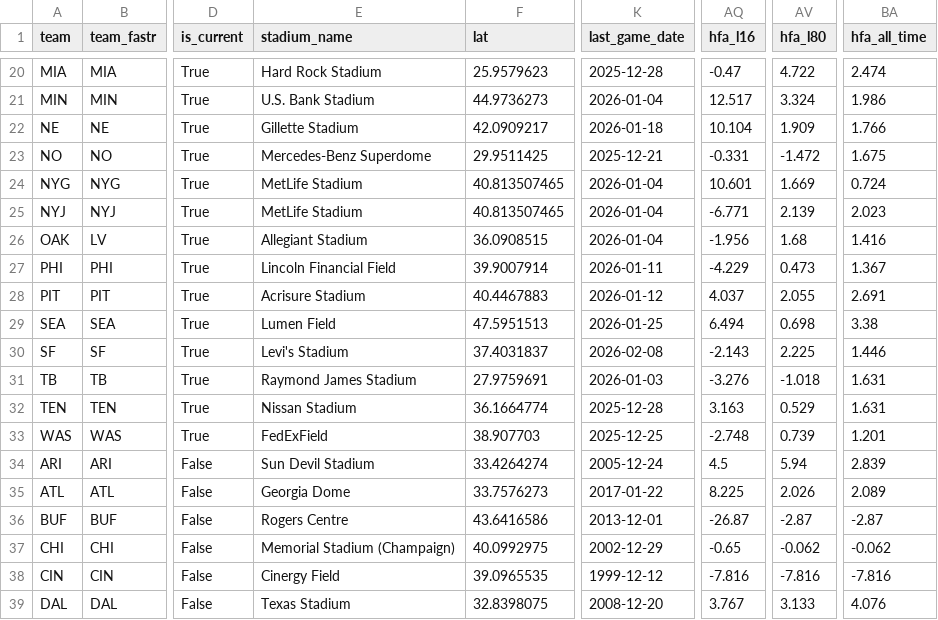
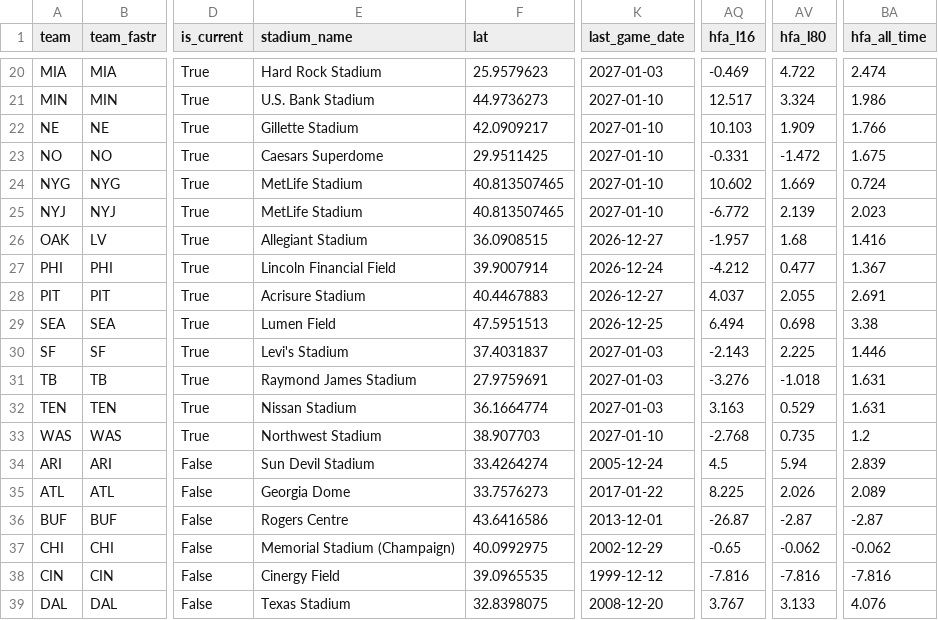
Before and after one commit to greerreNFL/Stadiums, a CSV file: data/team_stadiums.csv, drawn as a sheet; only a part is shown, gaps mark what is left out; the diff covers the shown part only; the diff names each change by its address in the sheet, - before the commit and + after, or states it on an @@ line.

```diff
--- a/data/team_stadiums.csv
+++ b/data/team_stadiums.csv
-K20 (last_game_date): 2025-12-28
+K20 (last_game_date): 2027-01-03
-AQ20 (hfa_l16): -0.47
+AQ20 (hfa_l16): -0.469
-K21 (last_game_date): 2026-01-04
+K21 (last_game_date): 2027-01-10
-K22 (last_game_date): 2026-01-18
+K22 (last_game_date): 2027-01-10
-AQ22 (hfa_l16): 10.104
+AQ22 (hfa_l16): 10.103
-E23 (stadium_name): Mercedes-Benz Superdome
+E23 (stadium_name): Caesars Superdome
-K23 (last_game_date): 2025-12-21
+K23 (last_game_date): 2027-01-10
-K24:K25 (last_game_date): 2026-01-04
+K24:K25 (last_game_date): 2027-01-10
-AQ24 (hfa_l16): 10.601
+AQ24 (hfa_l16): 10.602
-AQ25 (hfa_l16): -6.771
+AQ25 (hfa_l16): -6.772
-K26 (last_game_date): 2026-01-04
+K26 (last_game_date): 2026-12-27
-AQ26 (hfa_l16): -1.956
+AQ26 (hfa_l16): -1.957
-K27 (last_game_date): 2026-01-11
+K27 (last_game_date): 2026-12-24
-AQ27 (hfa_l16): -4.229
+AQ27 (hfa_l16): -4.212
-AV27 (hfa_l80): 0.473
+AV27 (hfa_l80): 0.477
-K28 (last_game_date): 2026-01-12
+K28 (last_game_date): 2026-12-27
-K29 (last_game_date): 2026-01-25
+K29 (last_game_date): 2026-12-25
-K30 (last_game_date): 2026-02-08
+K30 (last_game_date): 2027-01-03
-K31 (last_game_date): 2026-01-03
+K31 (last_game_date): 2027-01-03
-K32 (last_game_date): 2025-12-28
+K32 (last_game_date): 2027-01-03
-E33 (stadium_name): FedExField
+E33 (stadium_name): Northwest Stadium
-K33 (last_game_date): 2025-12-25
+K33 (last_game_date): 2027-01-10
-AQ33 (hfa_l16): -2.748
+AQ33 (hfa_l16): -2.768
-AV33 (hfa_l80): 0.739
+AV33 (hfa_l80): 0.735
-BA33 (hfa_all_time): 1.201
+BA33 (hfa_all_time): 1.2
```
Also changed, not shown: 35 edited cells elsewhere in this file, data/rolling_league_hfa.csv, 1 other file.
